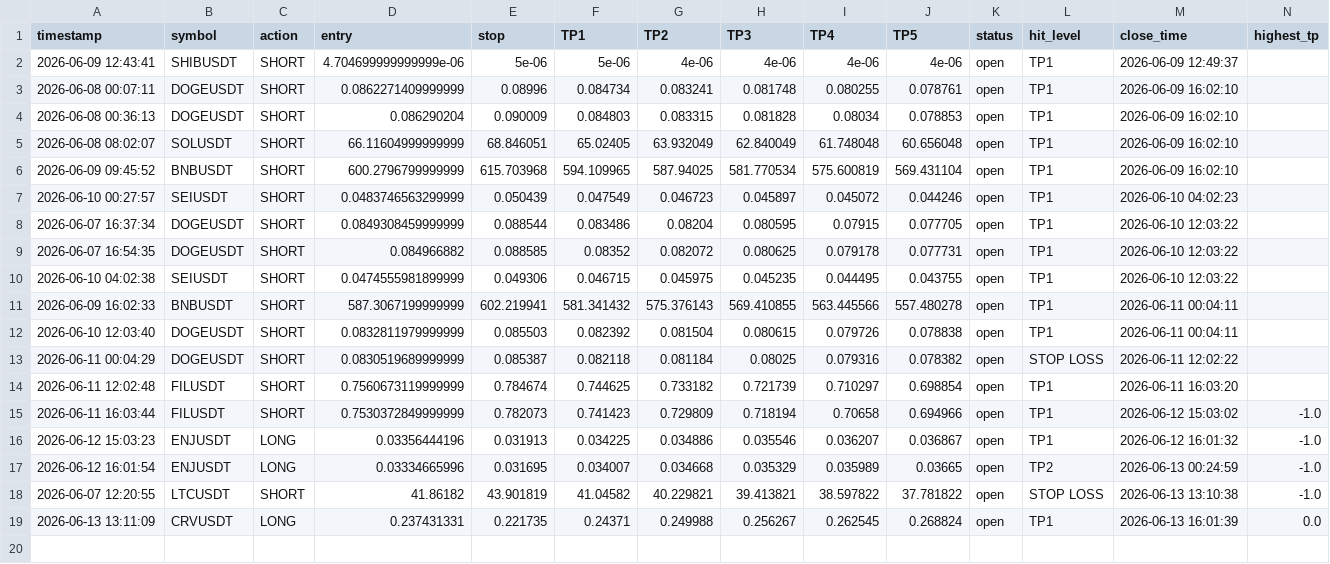
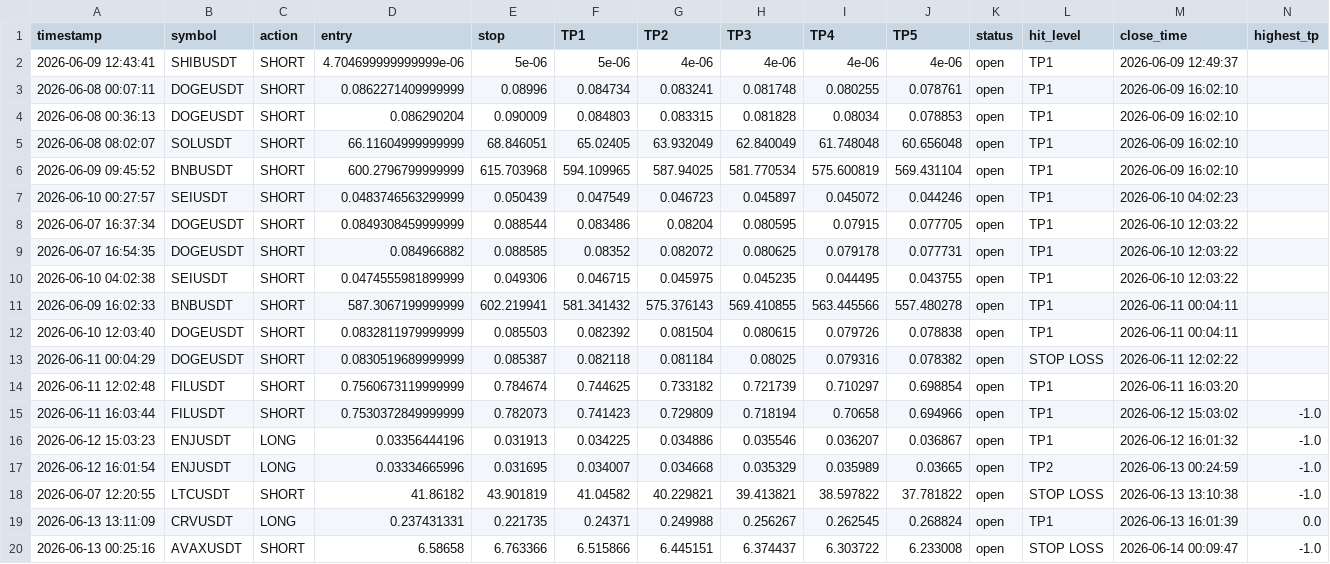
Before and after one commit to mrakbar8175-blip/Crypto-signal-bot, a CSV file: trade_results.csv, drawn as a sheet; the diff names each change by its address in the sheet, - before the commit and + after, or states it on an @@ line.

```diff
--- a/trade_results.csv
+++ b/trade_results.csv
+row 20: 2026-06-13 00:25:16 | AVAXUSDT | SHORT | 6.58658 | 6.763366 | 6.515866 | 6.445151 | 6.374437 | 6.303722 | 6.233008 | open | STOP LOSS | 2026-06-14 00:09:47 | -1.0
```
Also changed, not shown: 1 other file.
